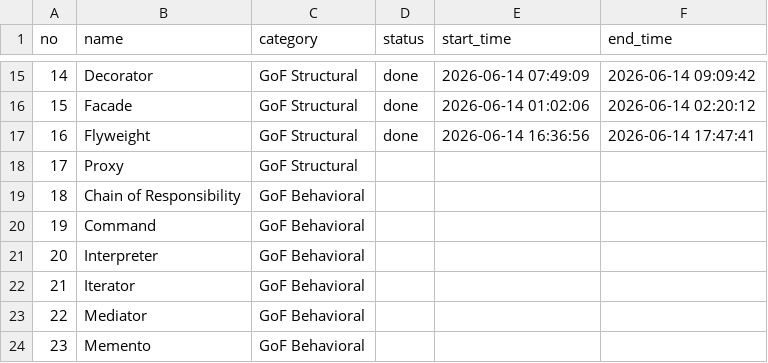
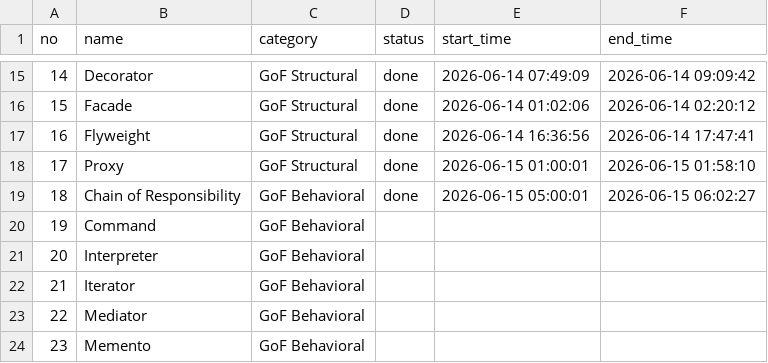
Before and after one commit to alfa-yohannis/short_video_generator, a CSV file: design_patterns_todo.csv, drawn as a sheet; only a part is shown, gaps mark what is left out.

```diff
--- a/design_patterns_todo.csv
+++ b/design_patterns_todo.csv
@@ -17,4 +17,4 @@ no,name,category,status,start_time,end_time
 16,Flyweight,GoF Structural,done,2026-06-14 16:36:56,2026-06-14 17:47:41
-17,Proxy,GoF Structural,,,
-18,Chain of Responsibility,GoF Behavioral,,,
+17,Proxy,GoF Structural,done,2026-06-15 01:00:01,2026-06-15 01:58:10
+18,Chain of Responsibility,GoF Behavioral,done,2026-06-15 05:00:01,2026-06-15 06:02:27
 19,Command,GoF Behavioral,,,
```
Also changed, not shown: enterprise_architecture_todo.csv, 11 other files.
